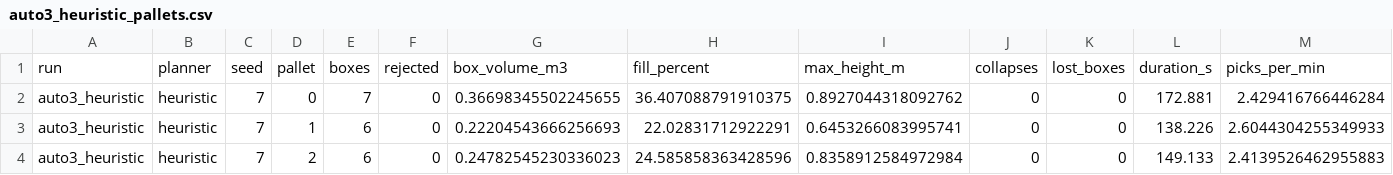
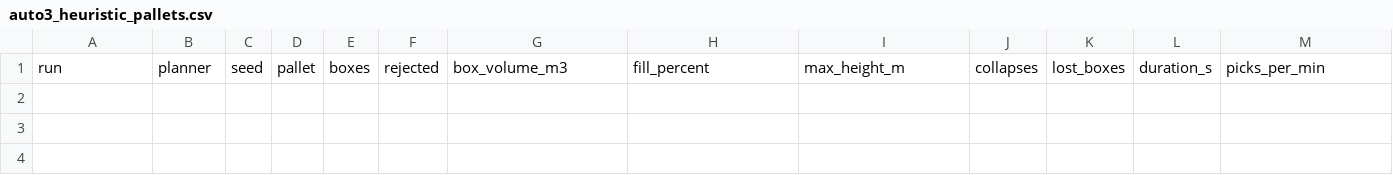
Before and after one commit to JaisalJain/palletizer, a CSV file: results/auto3_heuristic_pallets.csv, drawn as a sheet; only a part is shown; rows hold the shown columns only; the diff names each change by its address in the sheet, - before the commit and + after, or states it on an @@ line.

```diff
--- a/results/auto3_heuristic_pallets.csv
+++ b/results/auto3_heuristic_pallets.csv
-row 2: auto3_heuristic | heuristic | 7 | 0 | 7 | 0 | 0.36698345502245655 | 36.407088791910375 | 0.8927044318092762 | 0 | 0 | 172.881 | 2.429416766446284
-row 3: auto3_heuristic | heuristic | 7 | 1 | 6 | 0 | 0.22204543666256693 | 22.02831712922291 | 0.6453266083995741 | 0 | 0 | 138.226 | 2.6044304255349933
-row 4: auto3_heuristic | heuristic | 7 | 2 | 6 | 0 | 0.24782545230336023 | 24.585858363428596 | 0.8358912584972984 | 0 | 0 | 149.133 | 2.4139526462955883
```
Also changed, not shown: results/perception_eval.csv, results/pick_place_test.csv, 11 other files.
